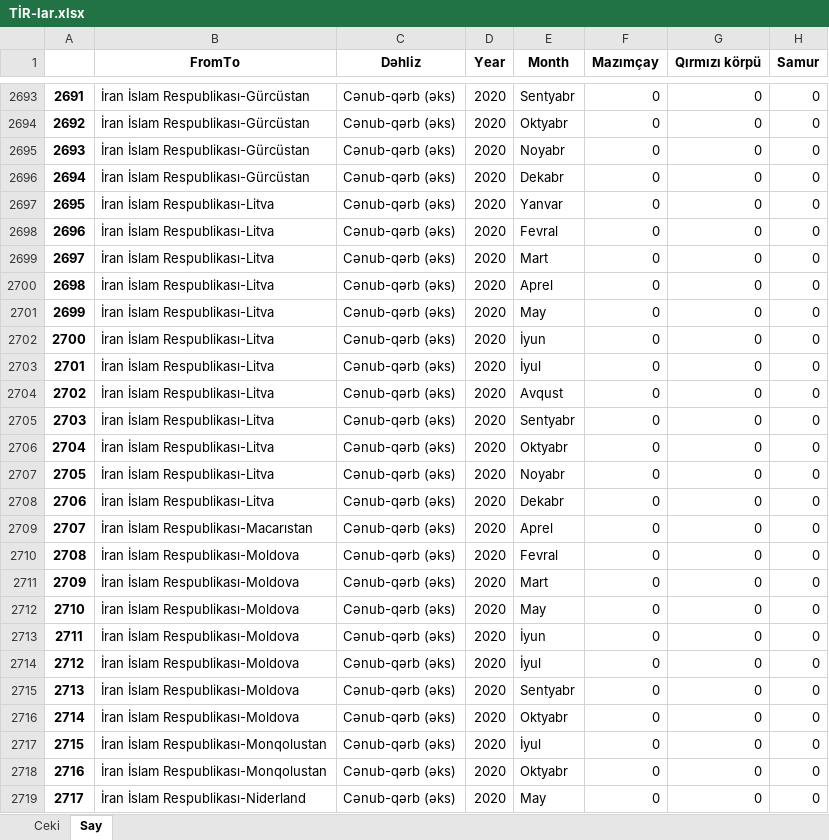
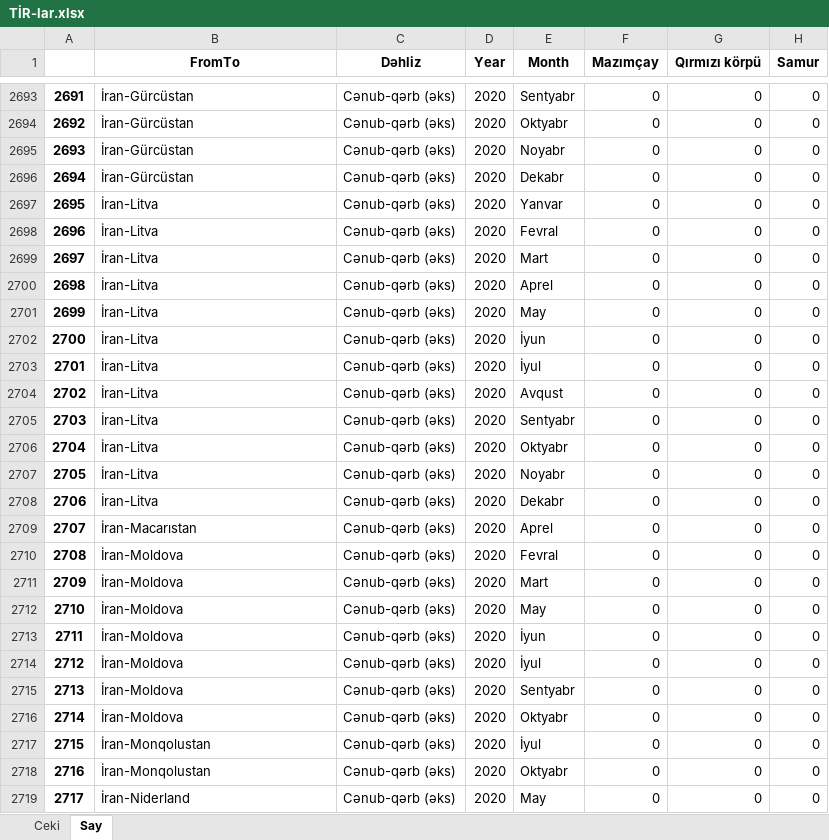
Before and after one commit to EmilSeyfullayev/app_mincom, an Excel workbook: TİR-lar.xlsx, sheet Say, drawn as a sheet; only a part is shown, gaps mark what is left out; values as stored, in another font and other column widths than the file's, no borders; the diff covers the shown part only; the diff names each change by its address in the sheet, - before the commit and + after, or states it on an @@ line.

```diff
--- a/TİR-lar.xlsx (sheet Say)
+++ b/TİR-lar.xlsx (sheet Say)
-B2693:B2696 (FromTo): İran İslam Respublikası-Gürcüstan
+B2693:B2696 (FromTo): İran-Gürcüstan
-B2697:B2708 (FromTo): İran İslam Respublikası-Litva
+B2697:B2708 (FromTo): İran-Litva
-B2709 (FromTo): İran İslam Respublikası-Macarıstan
+B2709 (FromTo): İran-Macarıstan
-B2710:B2716 (FromTo): İran İslam Respublikası-Moldova
+B2710:B2716 (FromTo): İran-Moldova
-B2717:B2718 (FromTo): İran İslam Respublikası-Monqolustan
+B2717:B2718 (FromTo): İran-Monqolustan
-B2719 (FromTo): İran İslam Respublikası-Niderland
+B2719 (FromTo): İran-Niderland
```
Also changed, not shown: 1652 edited cells elsewhere in this sheet, sheet Ceki, 1 other file.
